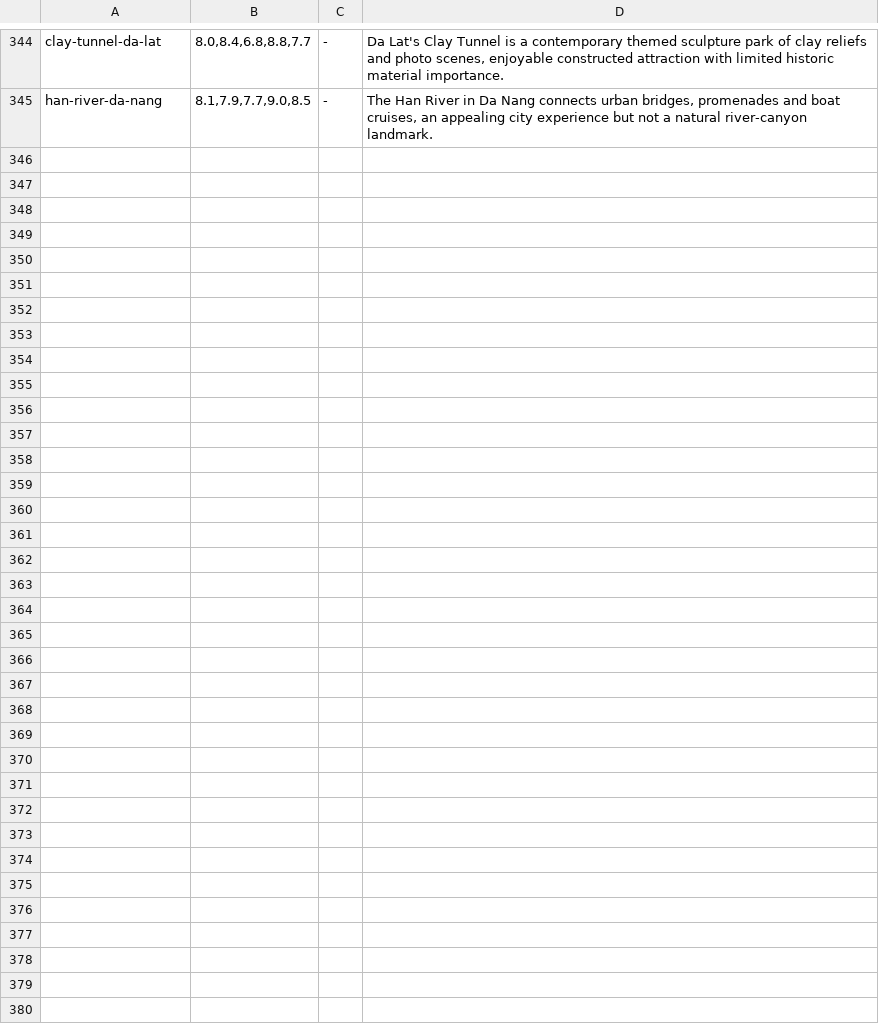
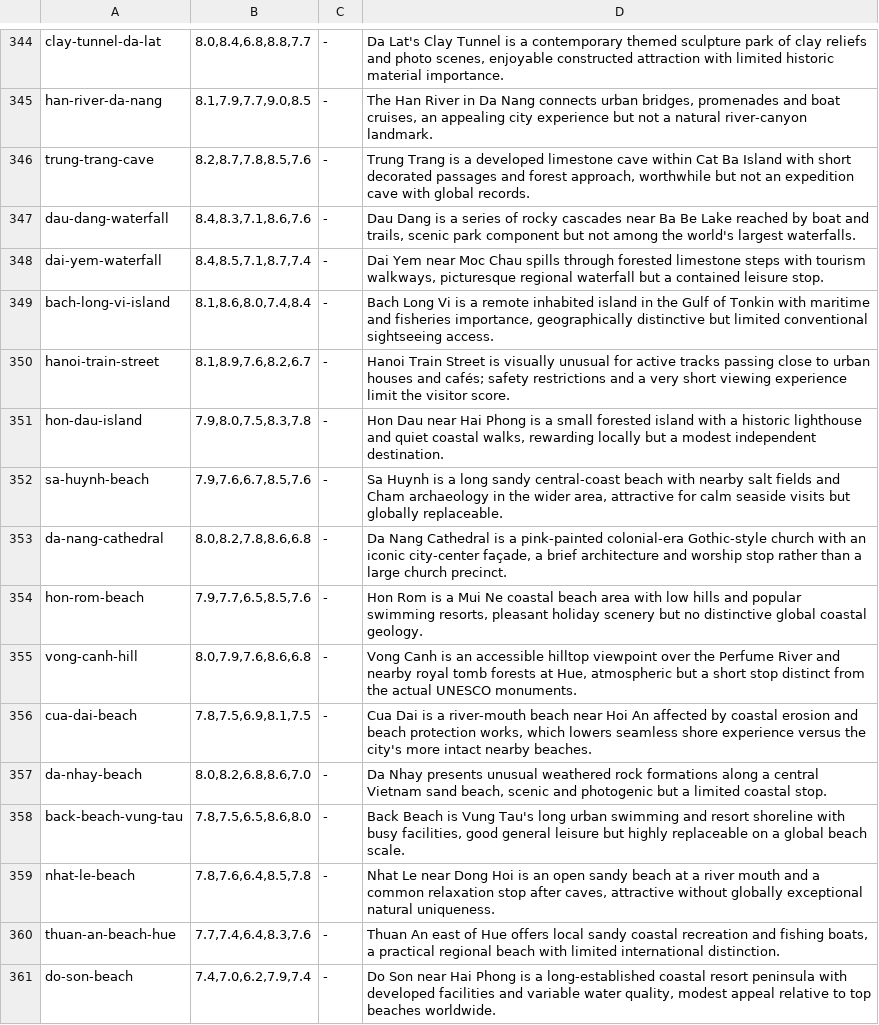
Before and after one commit to Persie0/TopTravelList, a TSV file: methodology/sight-review-decisions-2026/VN.tsv, drawn as a sheet; only a part is shown, gaps mark what is left out.

Commit message:
audit: complete Vietnam list with final 16 individually judged attractions

```diff
--- a/methodology/sight-review-decisions-2026/VN.tsv
+++ b/methodology/sight-review-decisions-2026/VN.tsv
@@ -345 +345,17 @@ clay-tunnel-da-lat|8.0,8.4,6.8,8.8,7.7|-|Da Lat's Clay Tunnel is a contemporary
 han-river-da-nang|8.1,7.9,7.7,9.0,8.5|-|The Han River in Da Nang connects urban bridges, promenades and boat cruises, an appealing city experience but not a natural river-canyon landmark.
+trung-trang-cave|8.2,8.7,7.8,8.5,7.6|-|Trung Trang is a developed limestone cave within Cat Ba Island with short decorated passages and forest approach, worthwhile but not an expedition cave with global records.
+dau-dang-waterfall|8.4,8.3,7.1,8.6,7.6|-|Dau Dang is a series of rocky cascades near Ba Be Lake reached by boat and trails, scenic park component but not among the world's largest waterfalls.
+dai-yem-waterfall|8.4,8.5,7.1,8.7,7.4|-|Dai Yem near Moc Chau spills through forested limestone steps with tourism walkways, picturesque regional waterfall but a contained leisure stop.
+bach-long-vi-island|8.1,8.6,8.0,7.4,8.4|-|Bach Long Vi is a remote inhabited island in the Gulf of Tonkin with maritime and fisheries importance, geographically distinctive but limited conventional sightseeing access.
+hanoi-train-street|8.1,8.9,7.6,8.2,6.7|-|Hanoi Train Street is visually unusual for active tracks passing close to urban houses and cafés; safety restrictions and a very short viewing experience limit the visitor score.
+hon-dau-island|7.9,8.0,7.5,8.3,7.8|-|Hon Dau near Hai Phong is a small forested island with a historic lighthouse and quiet coastal walks, rewarding locally but a modest independent destination.
+sa-huynh-beach|7.9,7.6,6.7,8.5,7.6|-|Sa Huynh is a long sandy central-coast beach with nearby salt fields and Cham archaeology in the wider area, attractive for calm seaside visits but globally replaceable.
+da-nang-cathedral|8.0,8.2,7.8,8.6,6.8|-|Da Nang Cathedral is a pink-painted colonial-era Gothic-style church with an iconic city-center façade, a brief architecture and worship stop rather than a large church precinct.
+hon-rom-beach|7.9,7.7,6.5,8.5,7.6|-|Hon Rom is a Mui Ne coastal beach area with low hills and popular swimming resorts, pleasant holiday scenery but no distinctive global coastal geology.
+vong-canh-hill|8.0,7.9,7.6,8.6,6.8|-|Vong Canh is an accessible hilltop viewpoint over the Perfume River and nearby royal tomb forests at Hue, atmospheric but a short stop distinct from the actual UNESCO monuments.
+cua-dai-beach|7.8,7.5,6.9,8.1,7.5|-|Cua Dai is a river-mouth beach near Hoi An affected by coastal erosion and beach protection works, which lowers seamless shore experience versus the city's more intact nearby beaches.
+da-nhay-beach|8.0,8.2,6.8,8.6,7.0|-|Da Nhay presents unusual weathered rock formations along a central Vietnam sand beach, scenic and photogenic but a limited coastal stop.
+back-beach-vung-tau|7.8,7.5,6.5,8.6,8.0|-|Back Beach is Vung Tau's long urban swimming and resort shoreline with busy facilities, good general leisure but highly replaceable on a global beach scale.
+nhat-le-beach|7.8,7.6,6.4,8.5,7.8|-|Nhat Le near Dong Hoi is an open sandy beach at a river mouth and a common relaxation stop after caves, attractive without globally exceptional natural uniqueness.
+thuan-an-beach-hue|7.7,7.4,6.4,8.3,7.6|-|Thuan An east of Hue offers local sandy coastal recreation and fishing boats, a practical regional beach with limited international distinction.
+do-son-beach|7.4,7.0,6.2,7.9,7.4|-|Do Son near Hai Phong is a long-established coastal resort peninsula with developed facilities and variable water quality, modest appeal relative to top beaches worldwide.
```
